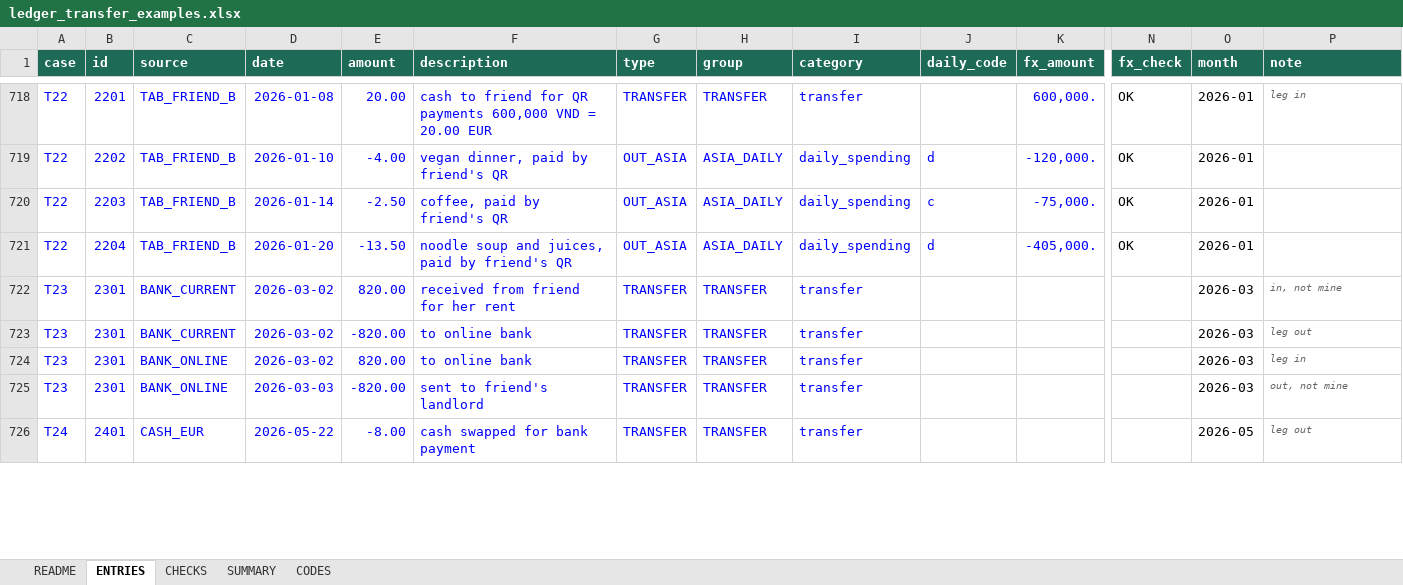
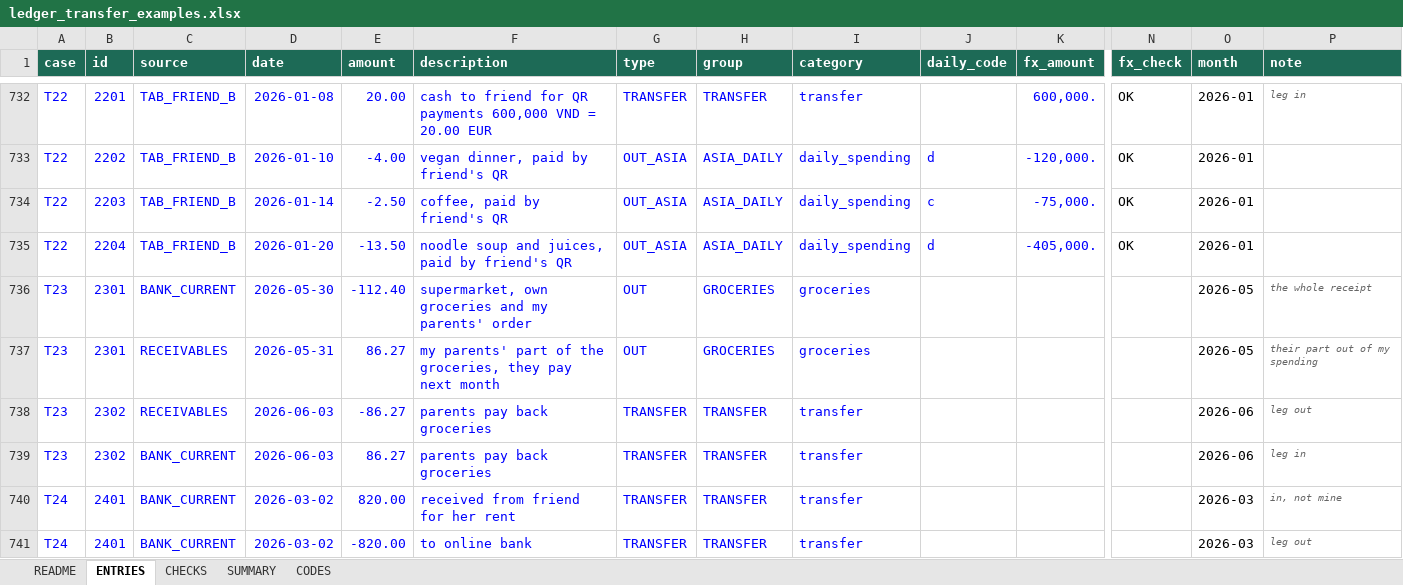
Before and after one commit to rcsmit/rcsmit.github.io, an Excel workbook: kasboek/ledger_transfer_examples.xlsx, sheet ENTRIES, drawn as a sheet; only a part is shown, gaps mark what is left out; values as stored, in another font and other column widths than the file's, no borders; charts and pictures and conditional formats not drawn; addresses are those after the commit; rows hold the shown columns only; the diff covers the shown part only; the diff names each change by its address in the sheet, - before the commit and + after, or states it on an @@ line.

```diff
--- a/kasboek/ledger_transfer_examples.xlsx (sheet ENTRIES)
+++ b/kasboek/ledger_transfer_examples.xlsx (sheet ENTRIES)
-D736 (date): 2026-03-02
+D736 (date): 2026-05-30
-E736 (amount): 820.00
+E736 (amount): -112.40
-F736 (description): received from friend for her rent
+F736 (description): supermarket, own groceries and my parents' order
-G736:G737 (type): TRANSFER
+G736:G737 (type): OUT
-H736:H737 (group): TRANSFER
+H736:H737 (group): GROCERIES
-I736:I737 (category): transfer
+I736:I737 (category): groceries
-O736:O737 (month): 2026-03
+O736:O737 (month): 2026-05
-P736 (note): in, not mine
+P736 (note): the whole receipt
-C737 (source): BANK_CURRENT
+C737 (source): RECEIVABLES
-D737 (date): 2026-03-02
+D737 (date): 2026-05-31
-E737 (amount): -820.00
+E737 (amount): 86.27
-F737 (description): to online bank
+F737 (description): my parents' part of the groceries, they pay next month
-P737 (note): leg out
+P737 (note): their part out of my spending
+row 738: T23 | 2302 | RECEIVABLES | 2026-06-03 | -86.27 | parents pay back groceries | TRANSFER | TRANSFER | transfer |  |  |  | 2026-06 | leg out
-B739 (id): 2301
+B739 (id): 2302
-C739:C740 (source): BANK_ONLINE
+C739:C740 (source): BANK_CURRENT
-D739 (date): 2026-03-02
+D739 (date): 2026-06-03
-E739 (amount): 820.00
+E739 (amount): 86.27
-F739 (description): to online bank
+F739 (description): parents pay back groceries
-O739 (month): 2026-03
+O739 (month): 2026-06
-A740 (case): T23
+A740 (case): T24
-B740 (id): 2301
+B740 (id): 2401
-D740 (date): 2026-03-03
+D740 (date): 2026-03-02
-E740 (amount): -820.00
+E740 (amount): 820.00
-F740 (description): sent to friend's landlord
+F740 (description): received from friend for her rent
-P740 (note): out, not mine
+P740 (note): in, not mine
-C741 (source): CASH_EUR
+C741 (source): BANK_CURRENT
-D741 (date): 2026-05-22
+D741 (date): 2026-03-02
-E741 (amount): -8.00
+E741 (amount): -820.00
-F741 (description): cash swapped for bank payment
+F741 (description): to online bank
-O741 (month): 2026-05
+O741 (month): 2026-03
```
Also changed, not shown: 17 added rows and 166 edited cells elsewhere in this sheet, sheet CHECKS, sheet README, sheet SUMMARY, sheet CODES, formulas that keep their value, 1 other file.
